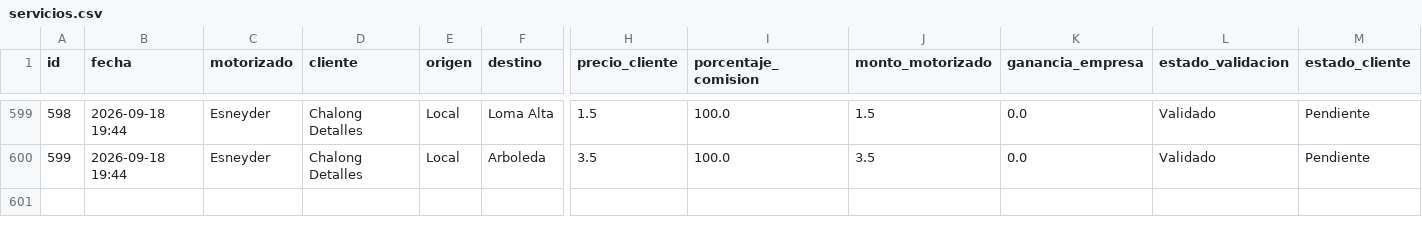
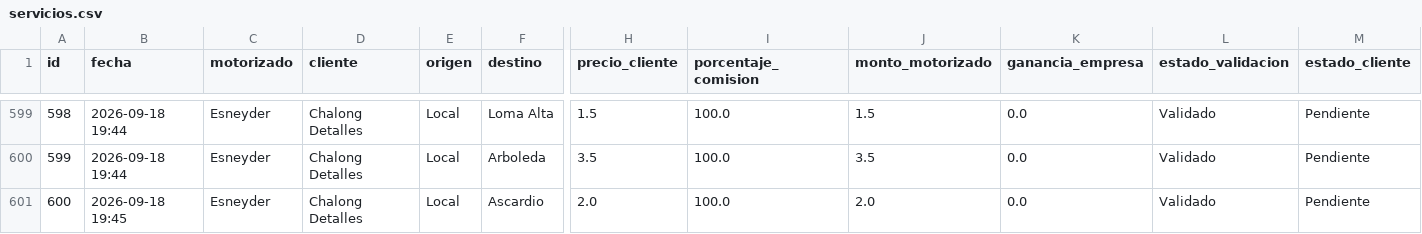
Before and after one commit to motovueltas-maker/Motovueltas-v2, a CSV file: servicios.csv, drawn as a sheet; only a part is shown, gaps mark what is left out; rows hold the shown columns only; the diff names each change by its address in the sheet, - before the commit and + after, or states it on an @@ line.

Commit message:
Vuelta #600 cargada por esneyder

```diff
--- a/servicios.csv
+++ b/servicios.csv
+row 601: 600 | 2026-09-18 19:45 | Esneyder | Chalong Detalles | Local | Ascardio | 2.0 | 100.0 | 2.0 | 0.0 | Validado | Pendiente
```
